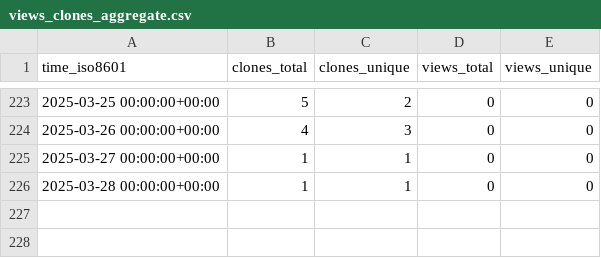
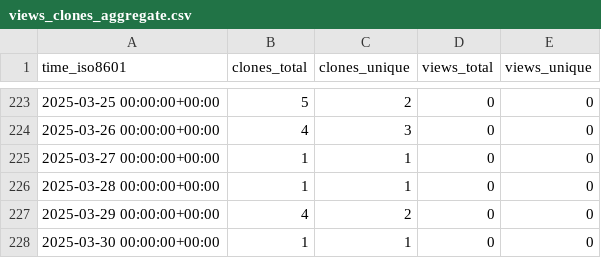
Before and after one commit to matias-gonz/mag-analyst, a CSV file: matias-gonz/mag-analyst/ghrs-data/views_clones_aggregate.csv, drawn as a sheet; only a part is shown, gaps mark what is left out; the diff names each change by its address in the sheet, - before the commit and + after, or states it on an @@ line.

```diff
--- a/matias-gonz/mag-analyst/ghrs-data/views_clones_aggregate.csv
+++ b/matias-gonz/mag-analyst/ghrs-data/views_clones_aggregate.csv
+row 227: 2025-03-29 00:00:00+00:00 | 4 | 2 | 0 | 0
+row 228: 2025-03-30 00:00:00+00:00 | 1 | 1 | 0 | 0
```
Also changed, not shown: 1 other file.
